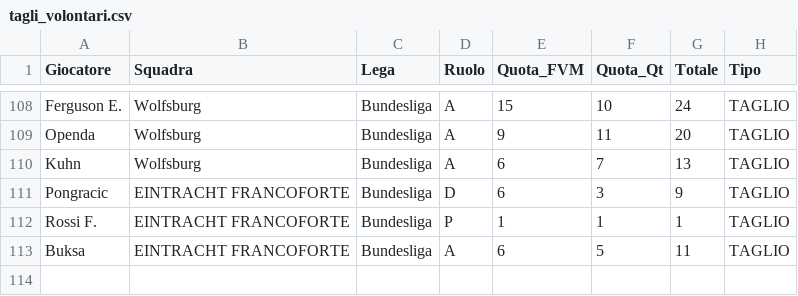
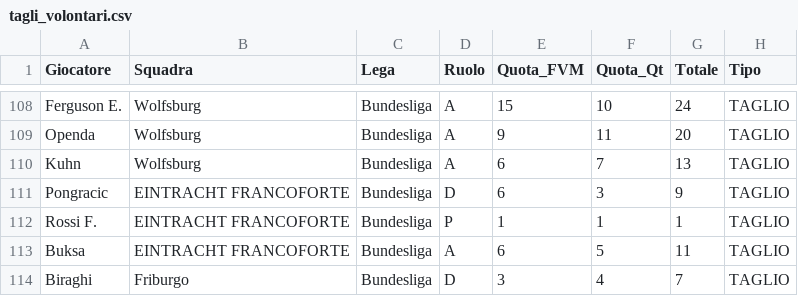
Before and after one commit to boo99ooq/LFM, a CSV file: tagli_volontari.csv, drawn as a sheet; only a part is shown, gaps mark what is left out; the diff names each change by its address in the sheet, - before the commit and + after, or states it on an @@ line.

Commit message:
Log Taglio

```diff
--- a/tagli_volontari.csv
+++ b/tagli_volontari.csv
+row 114: Biraghi | Friburgo | Bundesliga | D | 3 | 4 | 7 | TAGLIO
```
